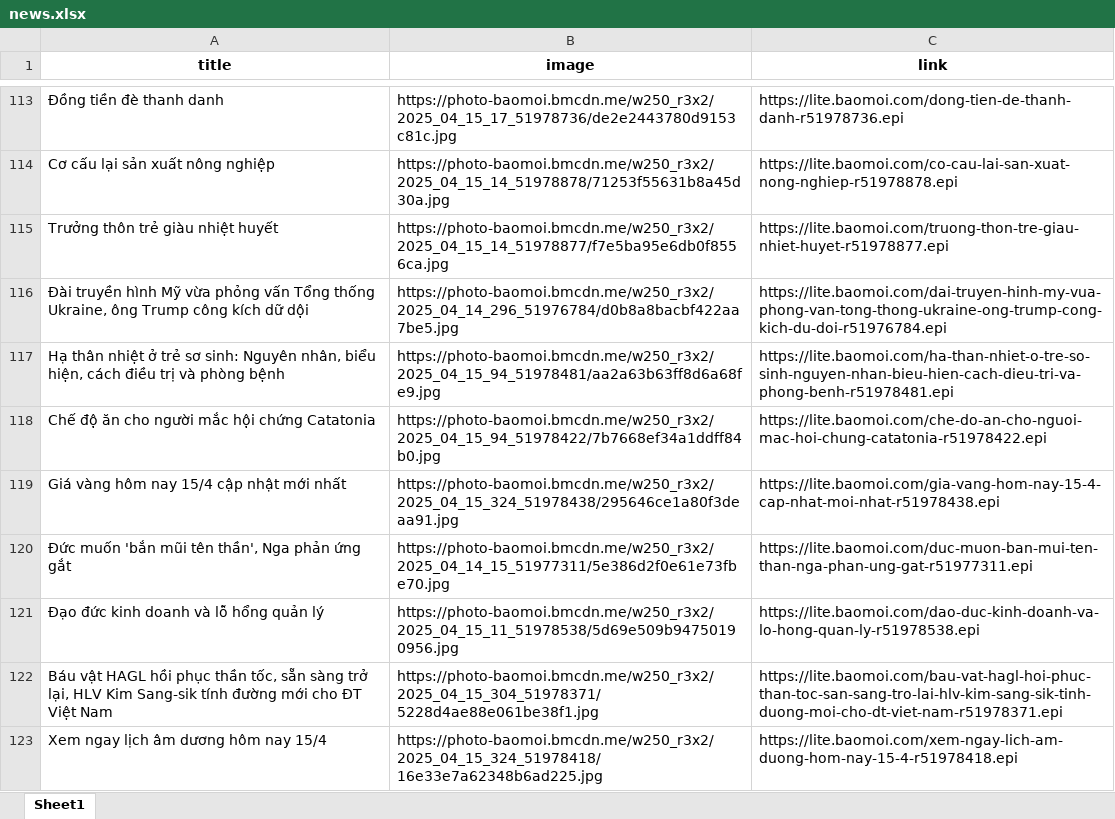
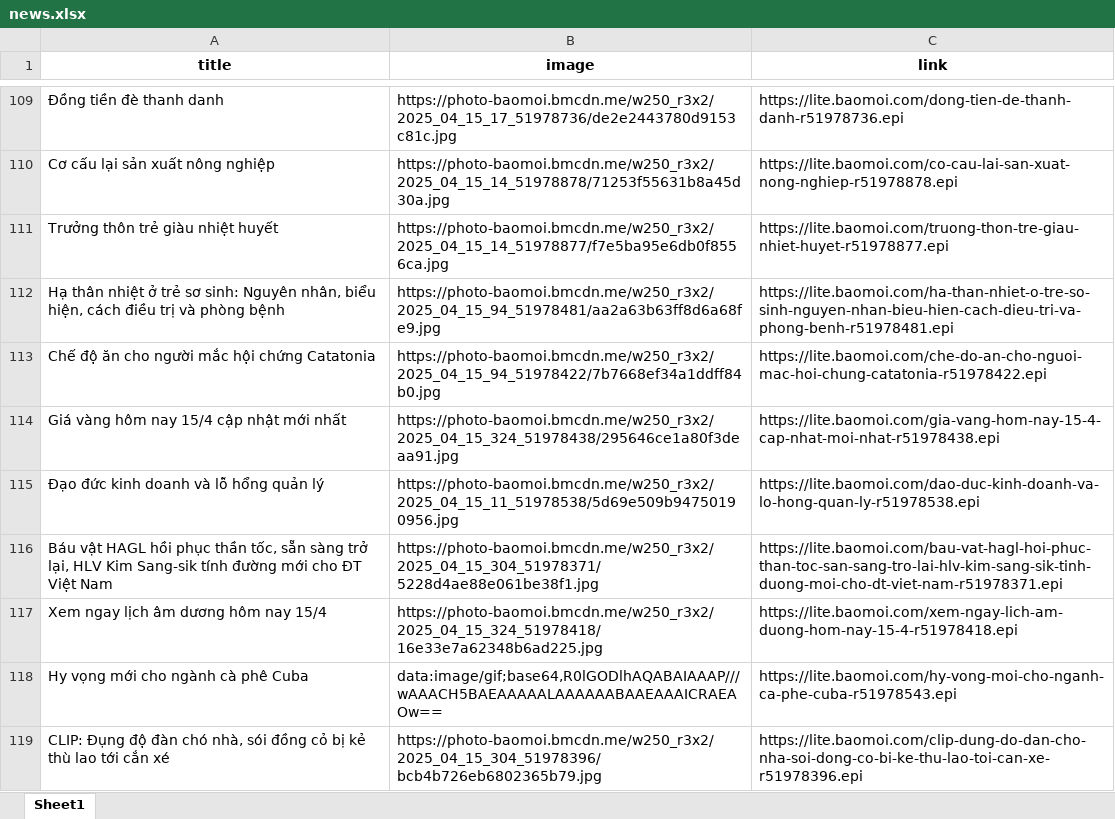
Before and after one commit to ngocbityta/Project-II, an Excel workbook: data/raw-data/news.xlsx, sheet Sheet1, drawn as a sheet; only a part is shown, gaps mark what is left out; the shorter side is filled out with more unchanged rows; values as stored, in another font and other column widths than the file's, no borders; the diff covers the shown part only; the diff names each change by its address in the sheet, - before the commit and + after, or states it on an @@ line.

```diff
--- a/data/raw-data/news.xlsx (sheet Sheet1)
+++ b/data/raw-data/news.xlsx (sheet Sheet1)
-row 116: Đài truyền hình Mỹ vừa phỏng vấn Tổng thống Ukraine, ông Trump công kích dữ dội | https://photo-baomoi.bmcdn.me/w250_r3x2/2025_04_14_296_51976784/d0b8a8bacbf422aa7be5.jpg | https://lite.baomoi.com/dai-truyen-hinh-my-vua-phong-van-tong-thong-ukraine-ong-trump-cong-kich-du-doi-r51976784.epi
-row 120: Đức muốn 'bắn mũi tên thần', Nga phản ứng gắt | https://photo-baomoi.bmcdn.me/w250_r3x2/2025_04_14_15_51977311/5e386d2f0e61e73fbe70.jpg | https://lite.baomoi.com/duc-muon-ban-mui-ten-than-nga-phan-ung-gat-r51977311.epi
```
Also changed, not shown: 246 removed rows elsewhere in this sheet, 7 other files.
